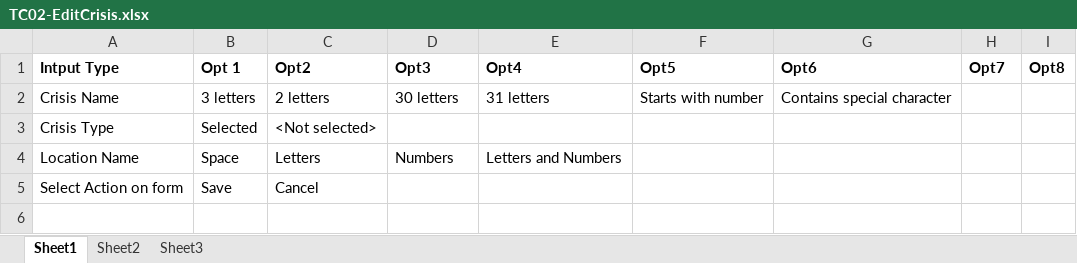
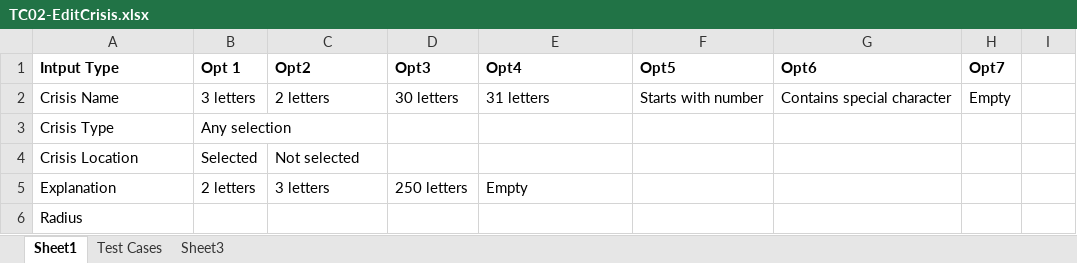
Before and after one commit to soomro/vms_technicalchallenge, an Excel workbook: DOCS/Test Cases/TC02-EditCrisis.xlsx, sheet Sheet1, drawn as a sheet; values as stored, in another font and other column widths than the file's, no borders; removed rows and columns are numbered as before the commit, all else as after; the diff names each change by its address in the sheet, - before the commit and + after, or states it on an @@ line.

```diff
--- a/DOCS/Test Cases/TC02-EditCrisis.xlsx (sheet Sheet1)
+++ b/DOCS/Test Cases/TC02-EditCrisis.xlsx (sheet Sheet1)
-sheet tab: Sheet2
+sheet tab: Test Cases
-I1: Opt8
+I1: (empty)
-H2 (Opt7): (empty)
+H2 (Opt7): Empty
-B3 (Opt 1): Selected
+B3 (Opt 1): Any selection
-C3 (Opt2): <Not selected>
+C3 (Opt2): (empty)
-row 4: Location Name | Space | Letters | Numbers | Letters and Numbers
-row 5: Select Action on form | Save | Cancel
+row 4: Crisis Location | Selected | Not selected
+row 5: Explanation | 2 letters | 3 letters | 250 letters | Empty
+row 6: Radius
```
Also changed, not shown: sheet Test Cases, DOCS/Test Cases/TC03-Close Crisis.xlsx, 7 other files.
